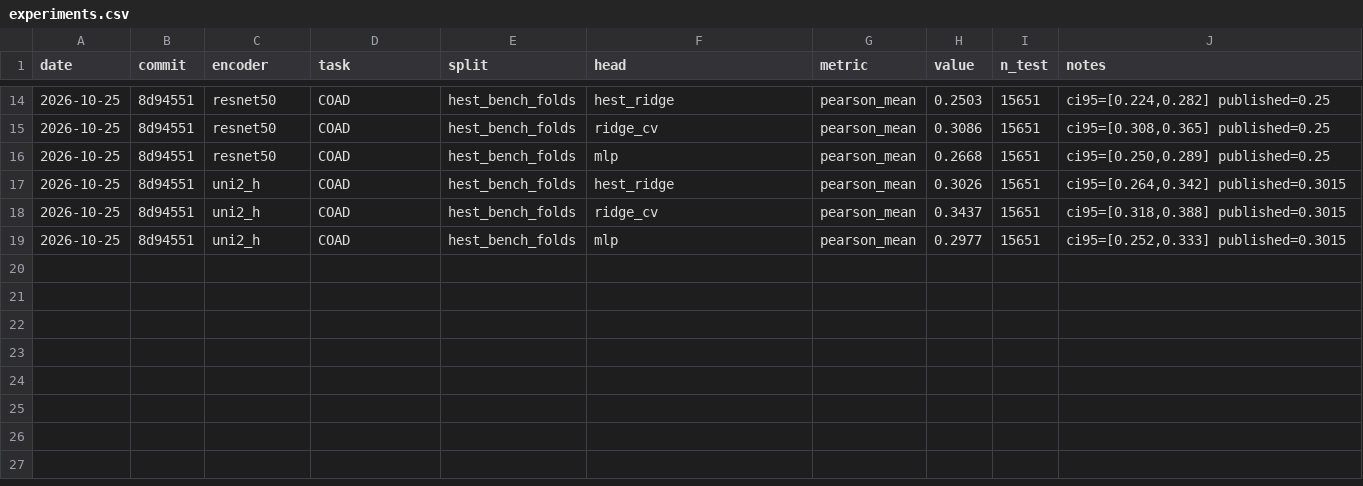
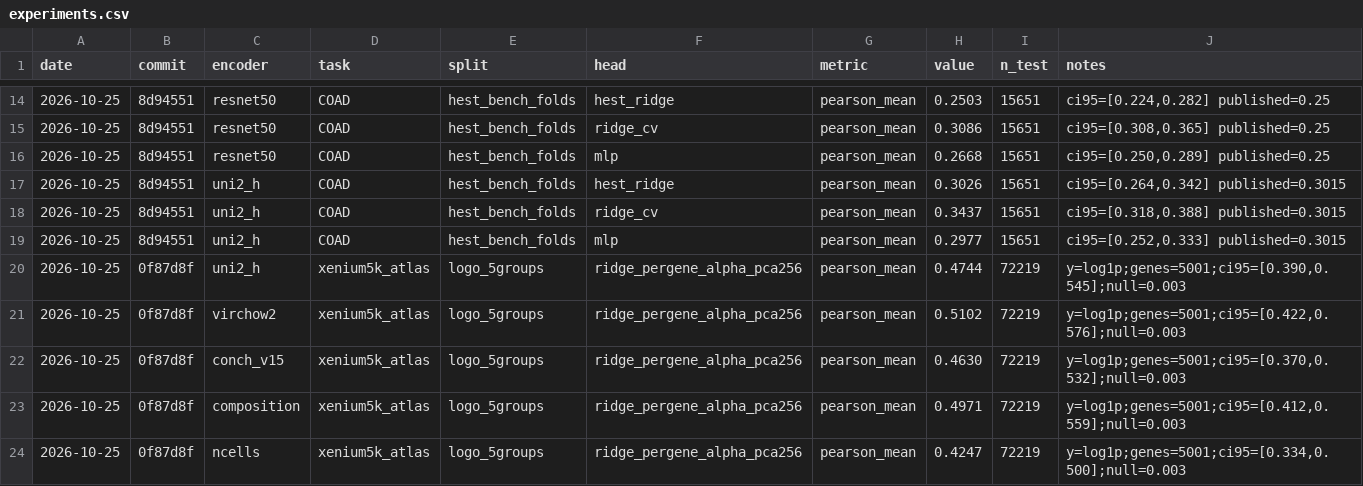
Before and after one commit to raju-sah/histology-gene-expression-prediction, a CSV file: experiments.csv, drawn as a sheet; only a part is shown, gaps mark what is left out.

```diff
--- a/experiments.csv
+++ b/experiments.csv
@@ -19 +19,6 @@ date,commit,encoder,task,split,head,metric,value,n_test,notes
 2026-10-25,8d94551,uni2_h,COAD,hest_bench_folds,mlp,pearson_mean,0.2977,15651,"ci95=[0.252,0.333] published=0.3015"
+2026-10-25,0f87d8f,uni2_h,xenium5k_atlas,logo_5groups,ridge_pergene_alpha_pca256,pearson_mean,0.4744,72219,"y=log1p;genes=5001;ci95=[0.390,0.545];null=0.003"
+2026-10-25,0f87d8f,virchow2,xenium5k_atlas,logo_5groups,ridge_pergene_alpha_pca256,pearson_mean,0.5102,72219,"y=log1p;genes=5001;ci95=[0.422,0.576];null=0.003"
+2026-10-25,0f87d8f,conch_v15,xenium5k_atlas,logo_5groups,ridge_pergene_alpha_pca256,pearson_mean,0.4630,72219,"y=log1p;genes=5001;ci95=[0.370,0.532];null=0.003"
+2026-10-25,0f87d8f,composition,xenium5k_atlas,logo_5groups,ridge_pergene_alpha_pca256,pearson_mean,0.4971,72219,"y=log1p;genes=5001;ci95=[0.412,0.559];null=0.003"
+2026-10-25,0f87d8f,ncells,xenium5k_atlas,logo_5groups,ridge_pergene_alpha_pca256,pearson_mean,0.4247,72219,"y=log1p;genes=5001;ci95=[0.334,0.500];null=0.003"
```
Also changed, not shown: 31 other files.
